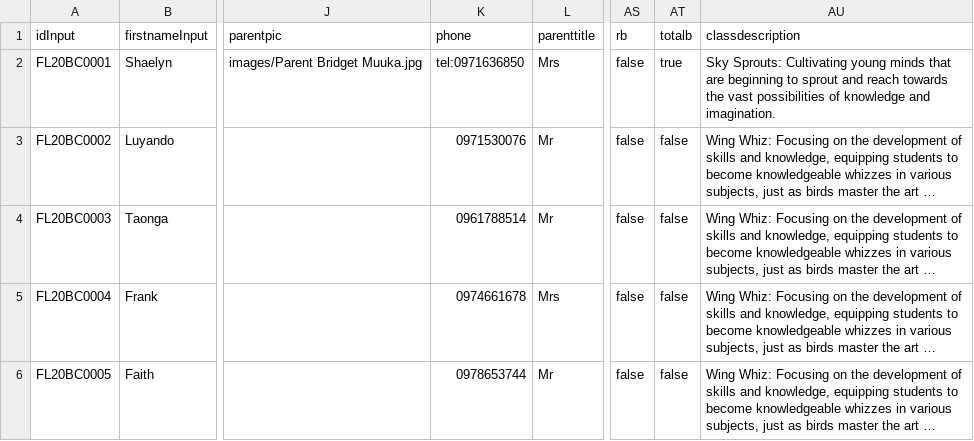
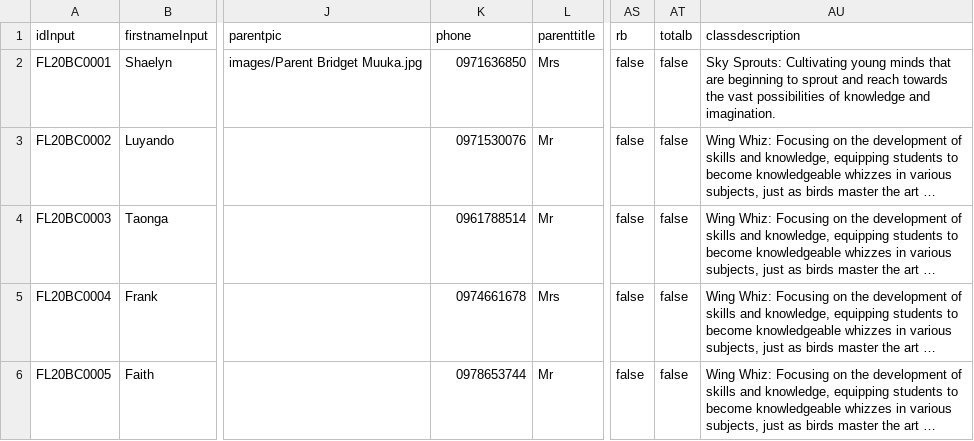
Before and after one commit to clintonmbaso/flyacade, a CSV file: flyacade.csv, drawn as a sheet; only a part is shown, gaps mark what is left out; long unchanged cells end in …; the diff names each change by its address in the sheet, - before the commit and + after, or states it on an @@ line.

Commit message:
Update flyacade.csv

```diff
--- a/flyacade.csv
+++ b/flyacade.csv
-K2 (phone): tel:0971636850
+K2 (phone): 0971636850
-AT2 (totalb): true
+AT2 (totalb): false
```
